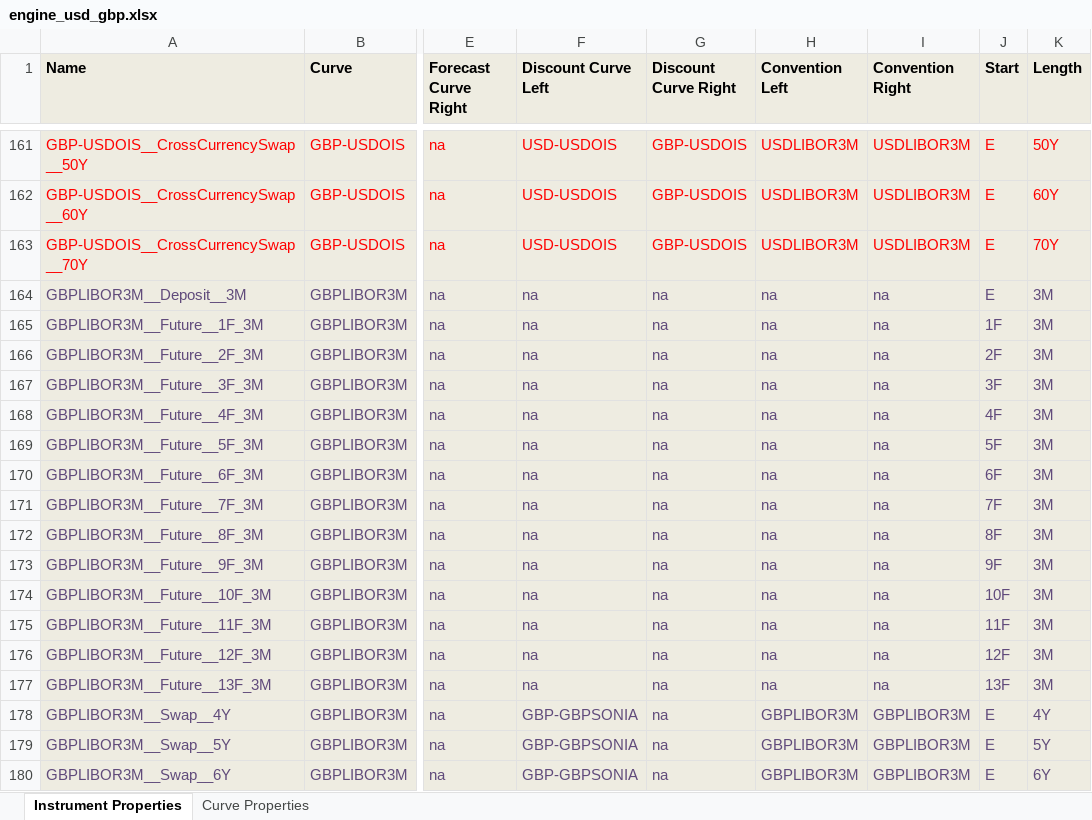
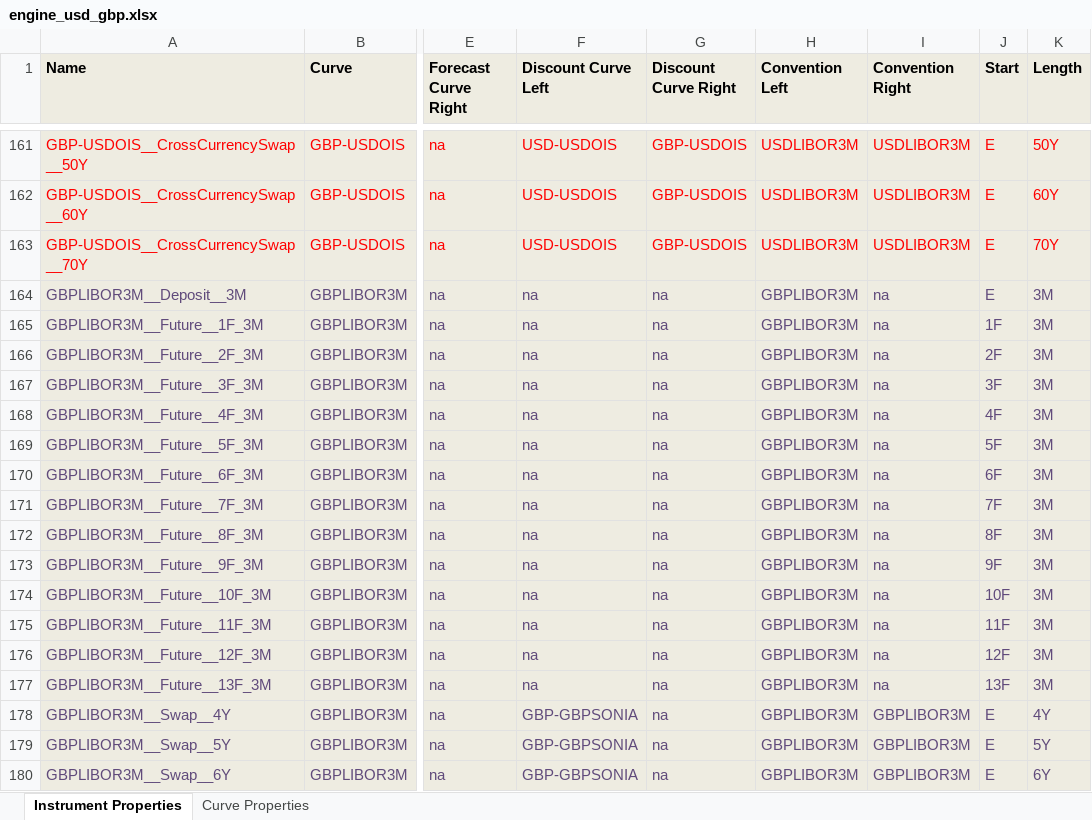
Before and after one commit to omartinsky/PYBOR, an Excel workbook: engine_usd_gbp.xlsx, sheet Instrument Properties, drawn as a sheet; only a part is shown, gaps mark what is left out; values as stored, in another font and other column widths than the file's, no borders; conditional formats not drawn; the diff names each change by its address in the sheet, - before the commit and + after, or states it on an @@ line.

```diff
--- a/engine_usd_gbp.xlsx (sheet Instrument Properties)
+++ b/engine_usd_gbp.xlsx (sheet Instrument Properties)
-H164:H177 (Convention Left): na
+H164:H177 (Convention Left): GBPLIBOR3M
```
Also changed, not shown: 7 other files.
